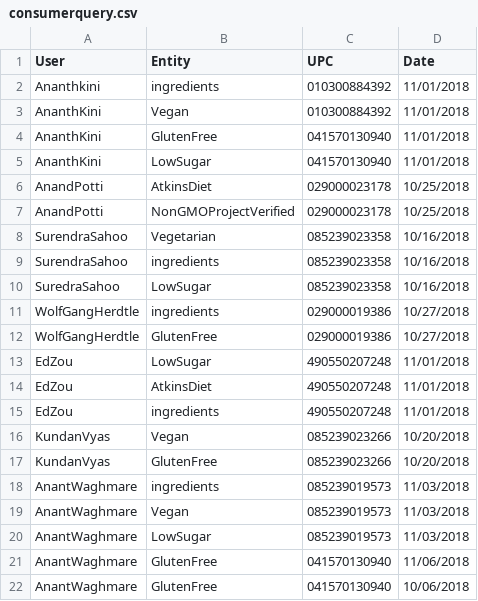
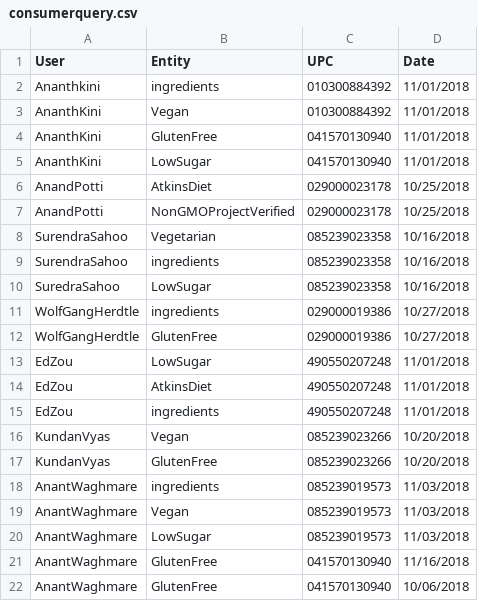
Before and after one commit to anantwag19/Bigdata, a CSV file: consumerquery.csv, drawn as a sheet.

Commit message:
Update consumerquery.csv

```diff
--- a/consumerquery.csv
+++ b/consumerquery.csv
@@ -20,3 +20,3 @@ AnantWaghmare,Vegan,085239019573,11/03/2018
 AnantWaghmare,LowSugar,085239019573,11/03/2018
-AnantWaghmare,GlutenFree,041570130940,11/06/2018
+AnantWaghmare,GlutenFree,041570130940,11/16/2018
 AnantWaghmare,GlutenFree,041570130940,10/06/2018
```
